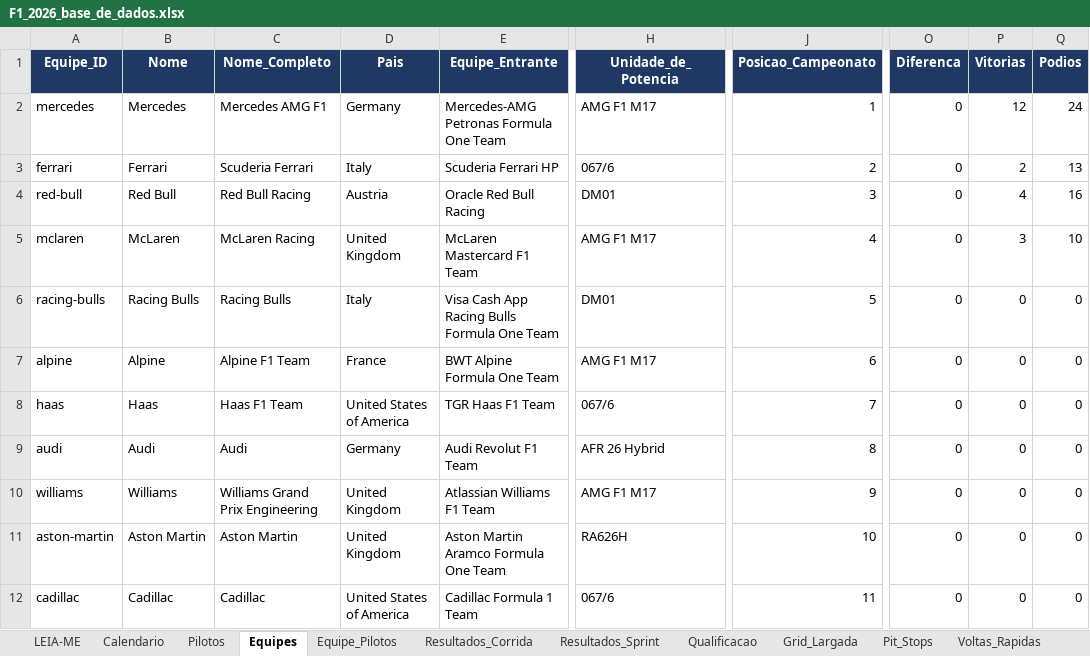
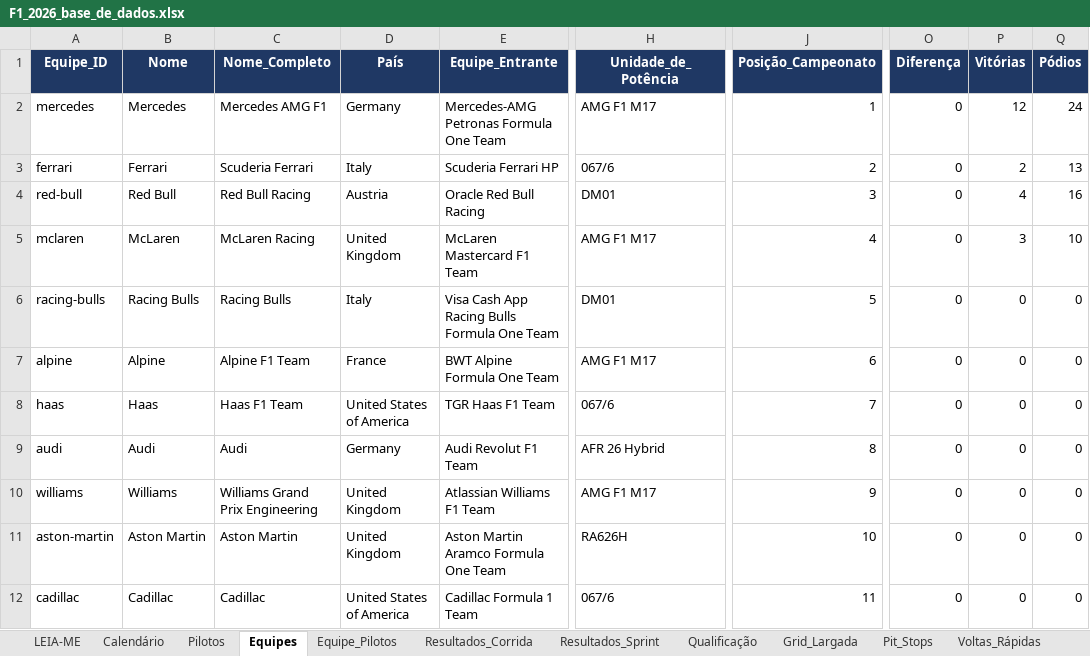
Before and after one commit to VictorChantre08/dashboard-formula1, an Excel workbook: output/F1_2026_base_de_dados.xlsx, sheet Equipes, drawn as a sheet; only a part is shown, gaps mark what is left out; values as stored, in another font and other column widths than the file's, no borders; table styles not drawn; the diff names each change by its address in the sheet, - before the commit and + after, or states it on an @@ line.

```diff
--- a/output/F1_2026_base_de_dados.xlsx (sheet Equipes)
+++ b/output/F1_2026_base_de_dados.xlsx (sheet Equipes)
-sheet tab: Calendario
+sheet tab: Calendário
-sheet tab: Qualificacao
+sheet tab: Qualificação
-sheet tab: Voltas_Rapidas
+sheet tab: Voltas_Rápidas
-D1: Pais
+D1: País
-H1: Unidade_de_Potencia
+H1: Unidade_de_Potência
-J1: Posicao_Campeonato
+J1: Posição_Campeonato
-O1: Diferenca
+O1: Diferença
-P1: Vitorias
+P1: Vitórias
-Q1: Podios
+Q1: Pódios
```
Also changed, not shown: sheet Validação, sheet Pilotos, sheet LEIA-ME, sheet Calendário, sheet Qualificação, sheet Resultados_Sprint, 8 more sheets, other sheet tabs, 28 other files.
